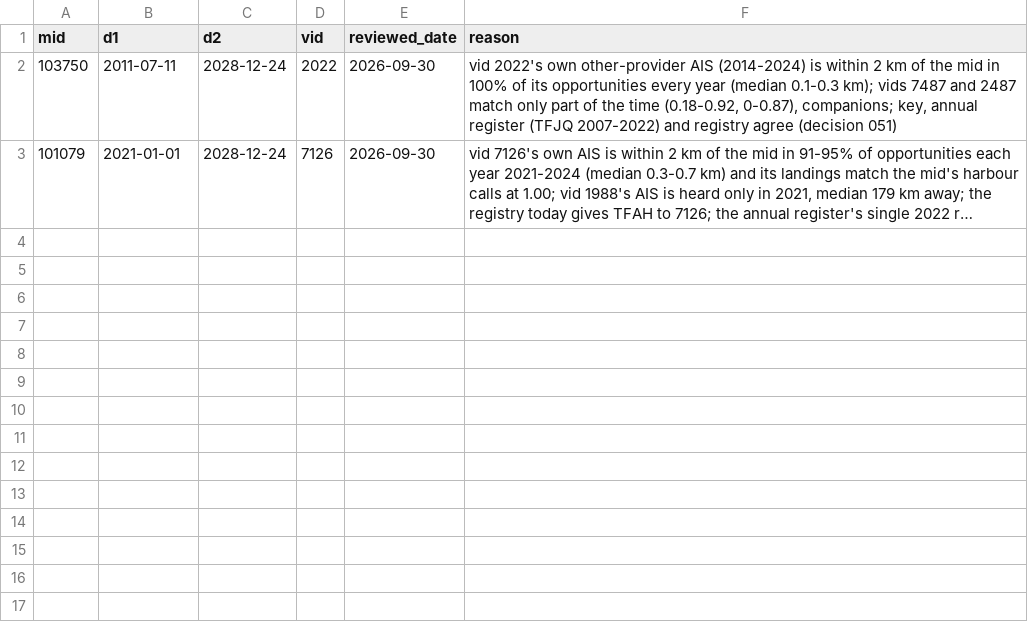
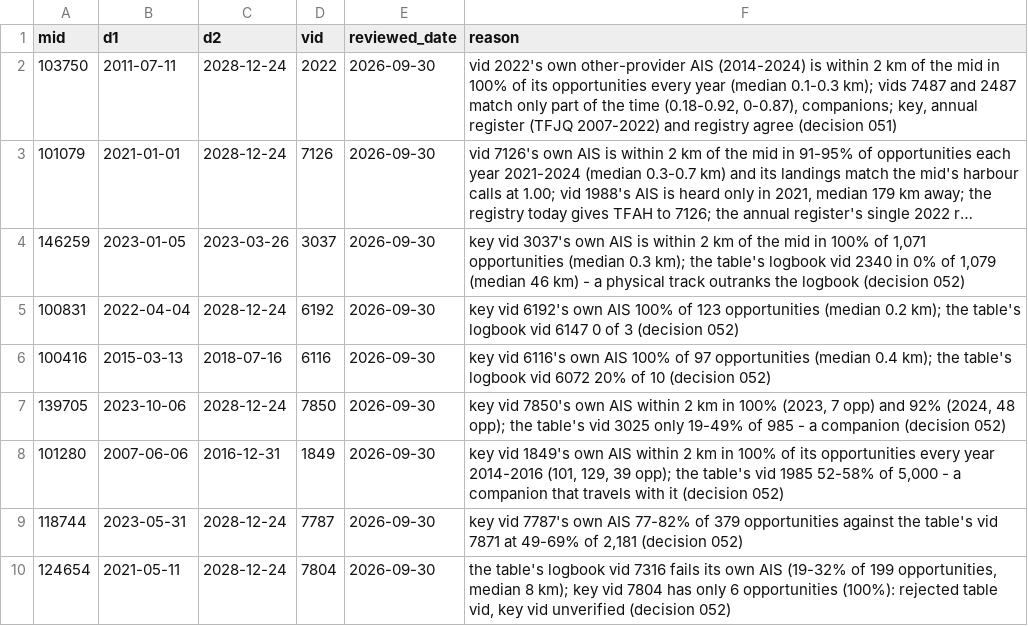
Before and after one commit to einarhjorleifsson/fishycode, a CSV file: overrides/ais_key_segments_reviewed.csv, drawn as a sheet; long unchanged cells end in …; the diff names each change by its address in the sheet, - before the commit and + after, or states it on an @@ line.

```diff
--- a/overrides/ais_key_segments_reviewed.csv
+++ b/overrides/ais_key_segments_reviewed.csv
+row 4: 146259 | 2023-01-05 | 2023-03-26 | 3037 | 2026-09-30 | key vid 3037's own AIS is within 2 km of the mid in 100% of 1,071 opportunities (median 0.3 km); the table's logbook vid 2340 in 0% of 1,079 (median 46 km) - a physical track outranks the logbook (decision 052)
+row 5: 100831 | 2022-04-04 | 2028-12-24 | 6192 | 2026-09-30 | key vid 6192's own AIS 100% of 123 opportunities (median 0.2 km); the table's logbook vid 6147 0 of 3 (decision 052)
+row 6: 100416 | 2015-03-13 | 2018-07-16 | 6116 | 2026-09-30 | key vid 6116's own AIS 100% of 97 opportunities (median 0.4 km); the table's logbook vid 6072 20% of 10 (decision 052)
+row 7: 139705 | 2023-10-06 | 2028-12-24 | 7850 | 2026-09-30 | key vid 7850's own AIS within 2 km in 100% (2023, 7 opp) and 92% (2024, 48 opp); the table's vid 3025 only 19-49% of 985 - a companion (decision 052)
+row 8: 101280 | 2007-06-06 | 2016-12-31 | 1849 | 2026-09-30 | key vid 1849's own AIS within 2 km in 100% of its opportunities every year 2014-2016 (101, 129, 39 opp); the table's vid 1985 52-58% of 5,000 - a companion that travels with it (decision 052)
+row 9: 118744 | 2023-05-31 | 2028-12-24 | 7787 | 2026-09-30 | key vid 7787's own AIS 77-82% of 379 opportunities against the table's vid 7871 at 49-69% of 2,181 (decision 052)
+row 10: 124654 | 2021-05-11 | 2028-12-24 | 7804 | 2026-09-30 | the table's logbook vid 7316 fails its own AIS (19-32% of 199 opportunities, median 8 km); key vid 7804 has only 6 opportunities (100%): rejected table vid, key vid unverified (decision 052)
```
Also changed, not shown: 4 other files.
